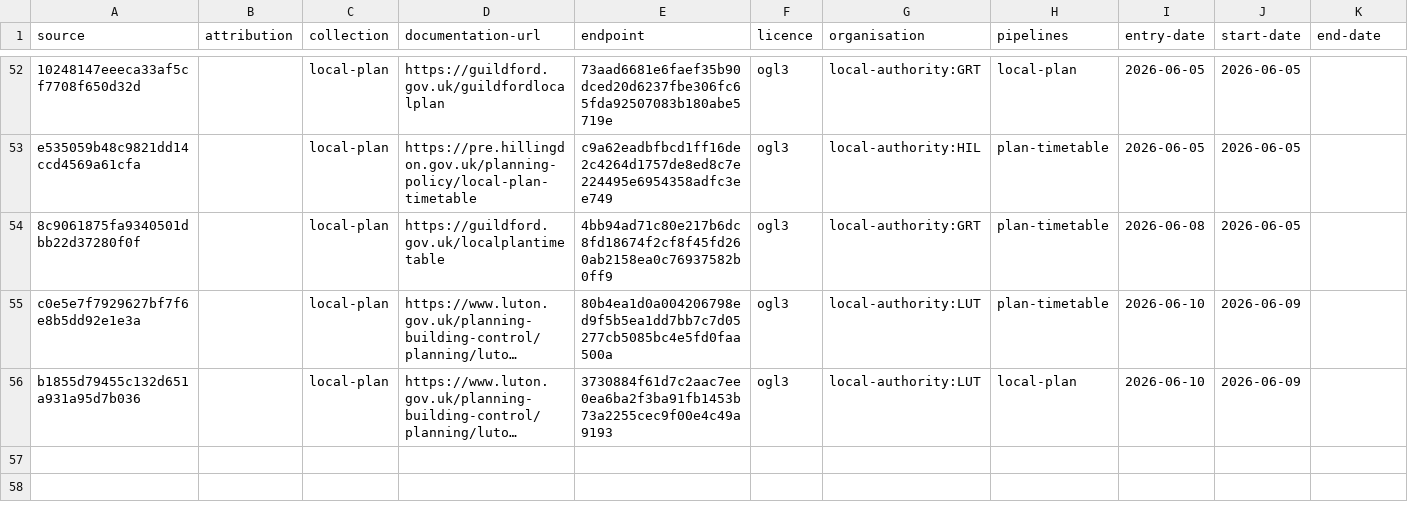
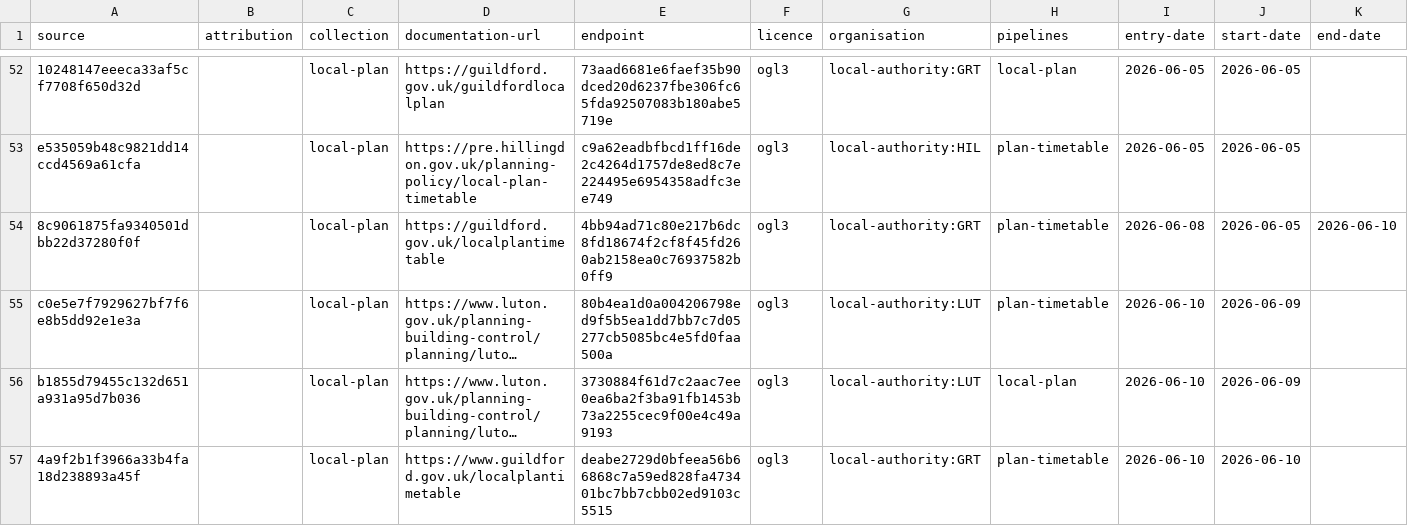
Before and after one commit to digital-land/config, a CSV file: collection/local-plan/source.csv, drawn as a sheet; only a part is shown, gaps mark what is left out; long unchanged cells end in …; the diff names each change by its address in the sheet, - before the commit and + after, or states it on an @@ line.

```diff
--- a/collection/local-plan/source.csv
+++ b/collection/local-plan/source.csv
-K54 (end-date): (empty)
+K54 (end-date): 2026-06-10
+row 57: 4a9f2b1f3966a33b4fa18d238893a45f |  | local-plan | https://www.guildford.gov.uk/localplantimetable | deabe2729d0bfeea56b66868c7a59ed828fa473401bc7bb7cbb02ed9103c5515 | ogl3 | local-authority:GRT | plan-timetable | 2026-06-10 | 2026-06-10
```
Also changed, not shown: collection/local-plan/endpoint.csv.
